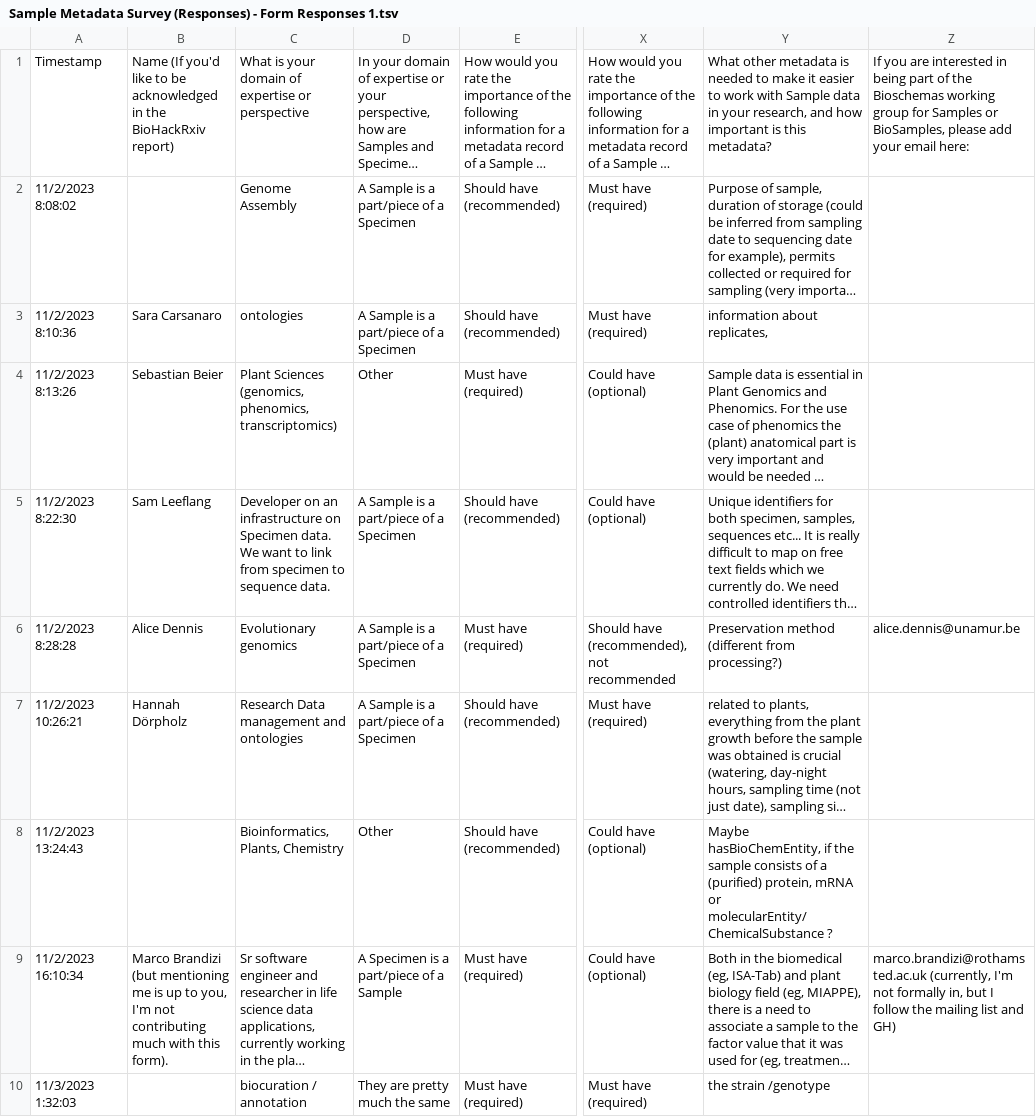
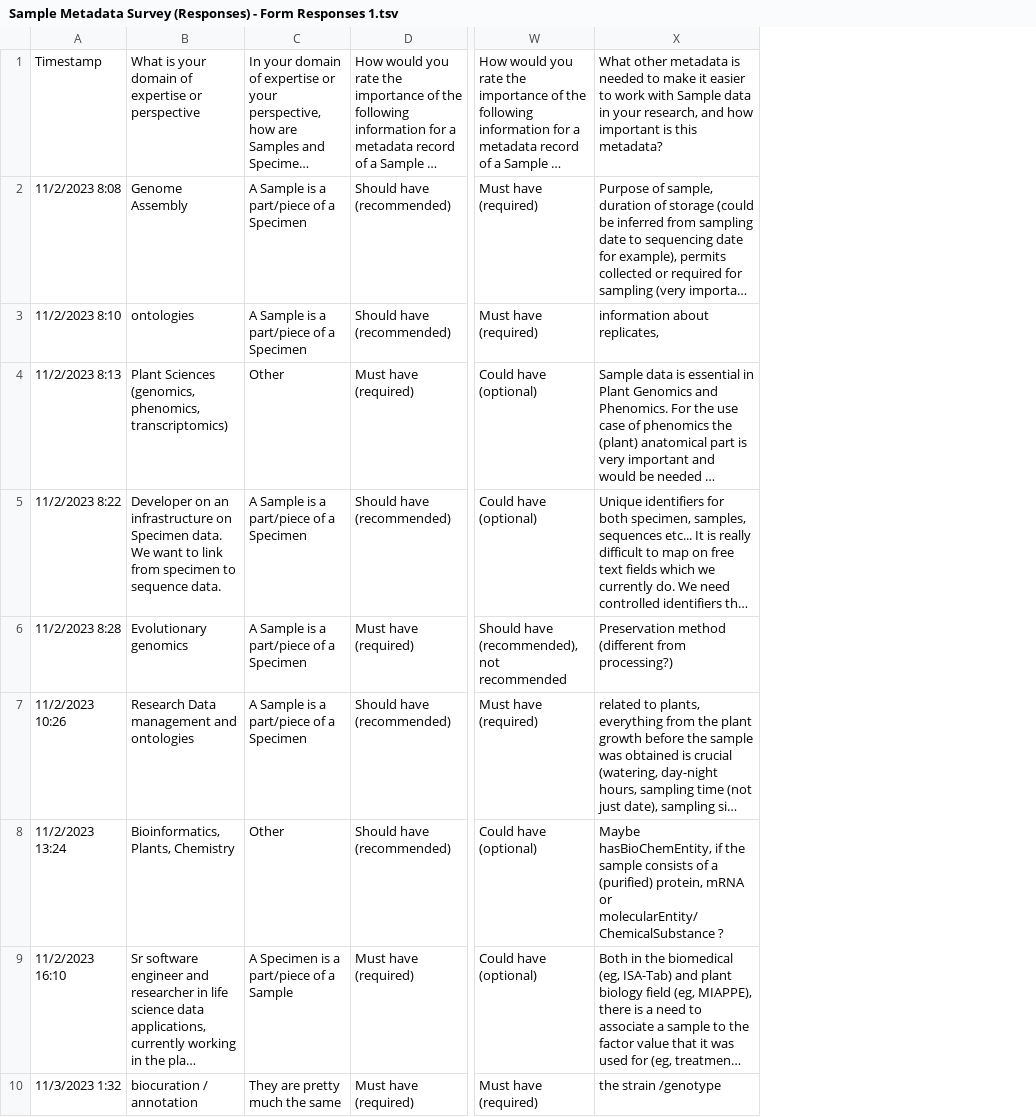
Before and after one commit to elixir-europe/biohackathon-projects-2023, a TSV file: 23/results/Sample Metadata Survey (Responses) - Form Responses 1.tsv, drawn as a sheet; only a part is shown, gaps mark what is left out; long unchanged cells end in …; removed rows and columns are numbered as before the commit, all else as after; the diff names each change by its address in the sheet, - before the commit and + after, or states it on an @@ line.

Commit message:
Update Sample Metadata Survey (Responses) - Form Responses 1.tsv

```diff
--- a/23/results/Sample Metadata Survey (Responses) - Form Responses 1.tsv
+++ b/23/results/Sample Metadata Survey (Responses) - Form Responses 1.tsv
-column A, rows 1-10: Timestamp | 11/2/2023 8:08:02 | 11/2/2023 8:10:36 | 11/2/2023 8:13:26 | 11/2/2023 8:22:30 | 11/2/2023 8:28:28 | 11/2/2023 10:26:21 | 11/2/2023 13:24:43 | 11/2/2023 16:10:34 | 11/3/2023 1:32:03
-column B, rows 1-9: Name (If you'd like to be acknowledged in the BioHackRxiv report) |  | Sara Carsanaro | Sebastian Beier | Sam Leeflang | Alice Dennis | Hannah Dörpholz |  | Marco Brandizi (but mentioning me is up to you, I'm not contributing much with this form).
+column A, rows 1-10: Timestamp | 11/2/2023 8:08 | 11/2/2023 8:10 | 11/2/2023 8:13 | 11/2/2023 8:22 | 11/2/2023 8:28 | 11/2/2023 10:26 | 11/2/2023 13:24 | 11/2/2023 16:10 | 11/3/2023 1:32
-column Z, rows 1-9: If you are interested in being part of the Bioschemas working group for Samples or BioSamples, please add your email here: |  |  |  |  | alice.dennis@unamur.be |  |  | marco.brandizi@rothamsted.ac.uk (currently, I'm not formally in, but I follow the mailing list and GH)
```
